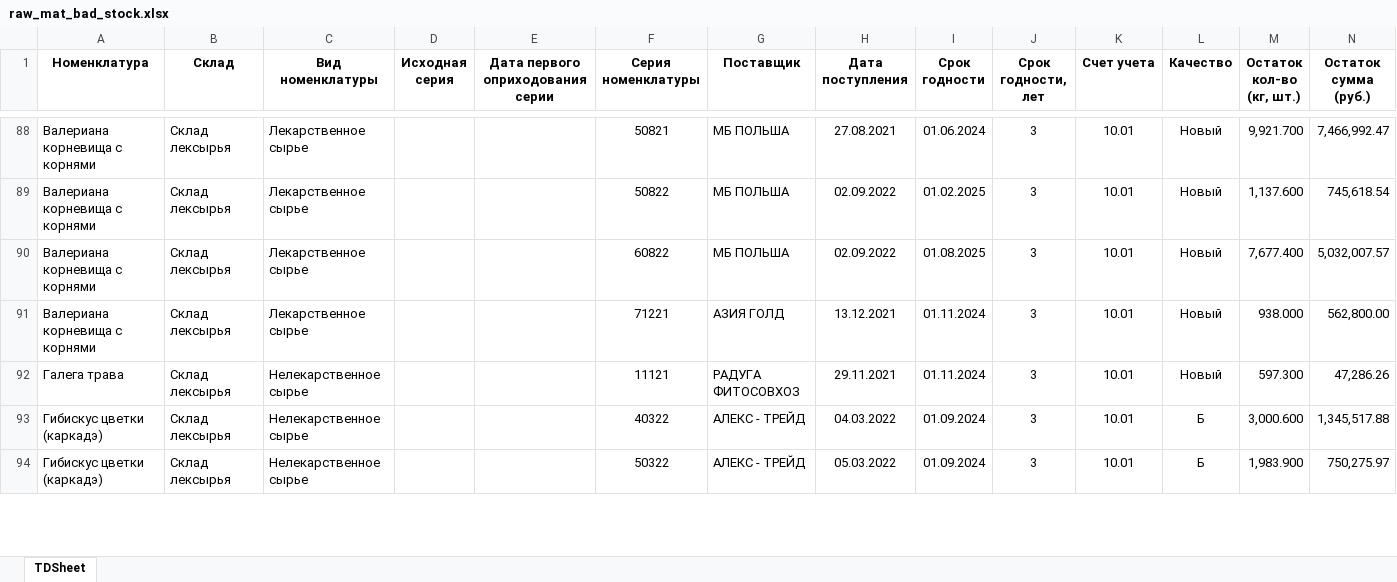
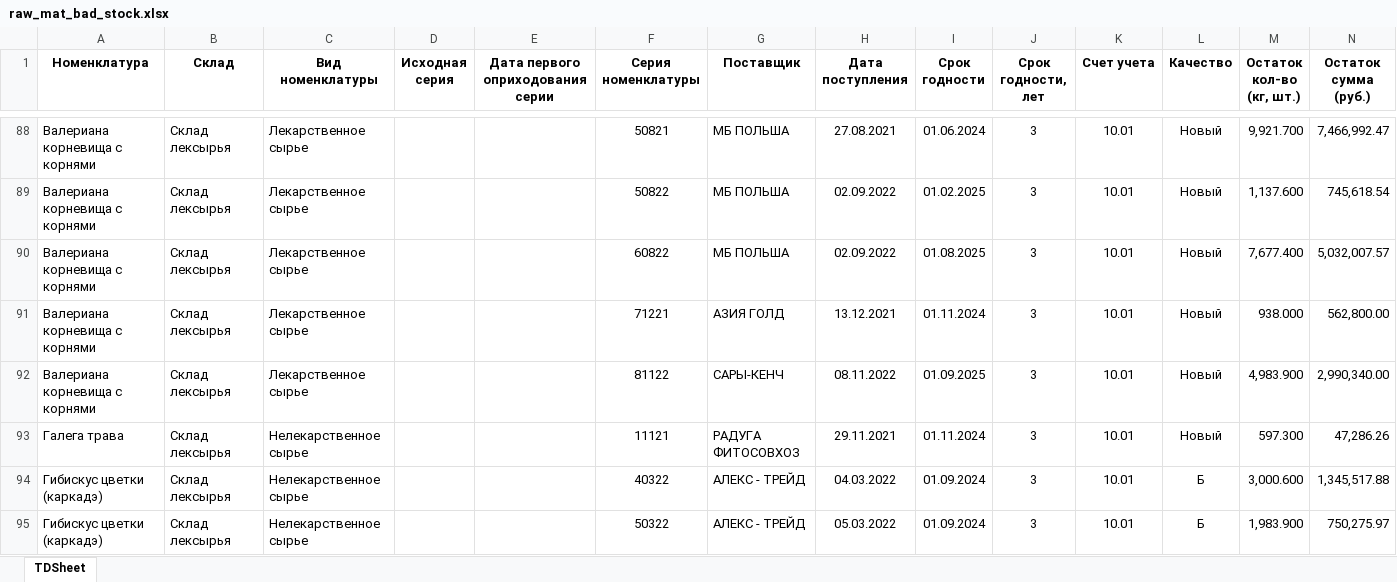
Before and after one commit to andreykoz82/KPI-PBI, an Excel workbook: raw_mat_bad_stock.xlsx, sheet TDSheet, drawn as a sheet; only a part is shown, gaps mark what is left out; values as stored, in another font and other column widths than the file's, no borders; the diff covers the shown part only; the diff names each change by its address in the sheet, - before the commit and + after, or states it on an @@ line.

Commit message:
modified:   1_satge_volume.xlsx 	modified:   1_stage.xlsx 	modified:   2_stage.xlsx 	modified:   2_stage_volume.xlsx 	modified:   defectura.xlsx 	modified:   expenses.xlsx 	modified:   finish_goods_stocks.xlsx 	modified:   raw_mat_bad_stock.xlsx 	modified:   report.pbix 	modified:   sales_extend.xlsx 	modified:   stock_analysis.ipynb 	modified:   stock_analysis.xlsx 	modified:   stock_analysis_final.xlsx

```diff
--- a/raw_mat_bad_stock.xlsx (sheet TDSheet)
+++ b/raw_mat_bad_stock.xlsx (sheet TDSheet)
+row 92: Валериана корневища с корнями | Склад лексырья | Лекарственное сырье |  |  | 81122 | САРЫ-КЕНЧ | 08.11.2022 | 01.09.2025 | 3 | 10.01 | Новый | 4,983.900 | 2,990,340.00
```
Also changed, not shown: 4 added rows, 6 removed rows and 27 edited cells elsewhere in this sheet, 1_satge_volume.xlsx, 2_stage.xlsx, 9 other files.
